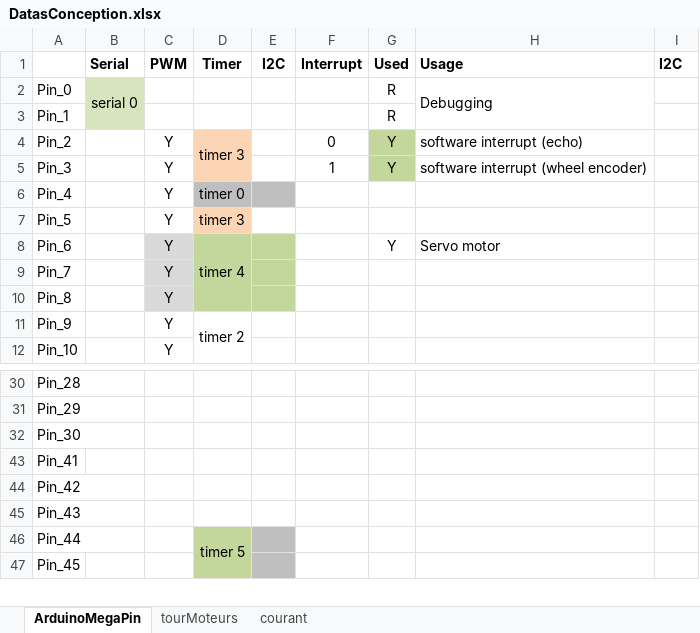
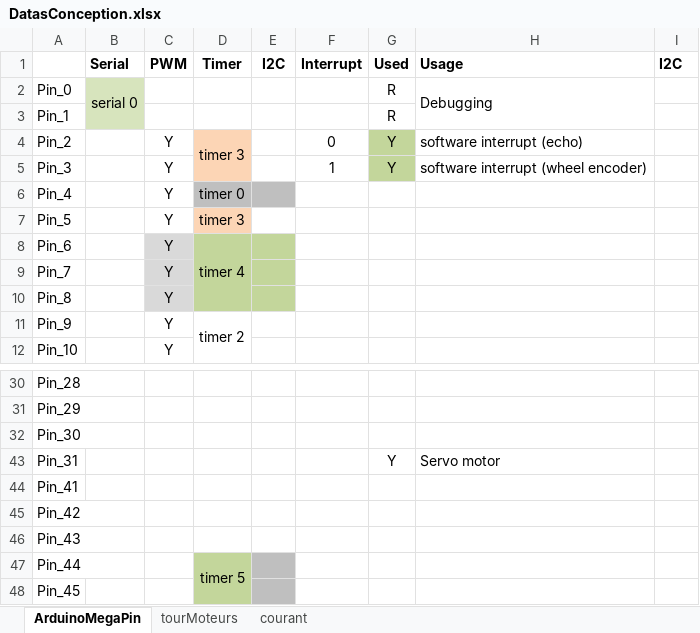
Before and after one commit to cuillerj/ApeRobot, an Excel workbook: ProjectDocumention/DatasConception.xlsx, sheet ArduinoMegaPin, drawn as a sheet; only a part is shown, gaps mark what is left out; values as stored, in another font and other column widths than the file's, no borders; the diff names each change by its address in the sheet, - before the commit and + after, or states it on an @@ line.

```diff
--- a/ProjectDocumention/DatasConception.xlsx (sheet ArduinoMegaPin)
+++ b/ProjectDocumention/DatasConception.xlsx (sheet ArduinoMegaPin)
-G8 (Used): Y
+G8 (Used): (empty)
-H8 (Usage): Servo motor
+H8 (Usage): (empty)
+row 43: Pin_31 |  |  |  |  |  | Y | Servo motor
```
Also changed, not shown: ProjectDocumention/PlanDeConvergenceIntegration.xlsx, 5 other files.
